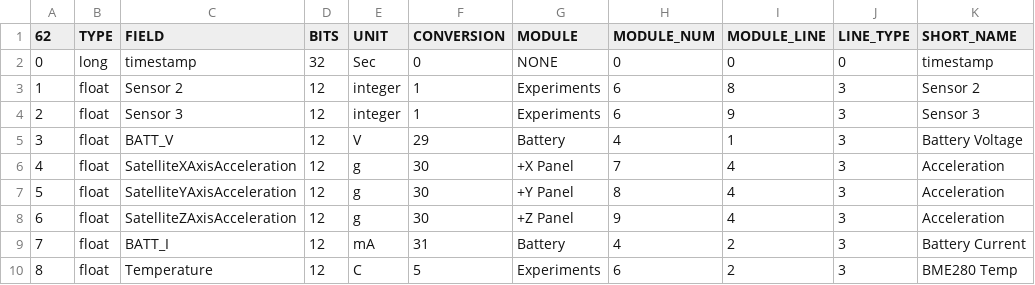
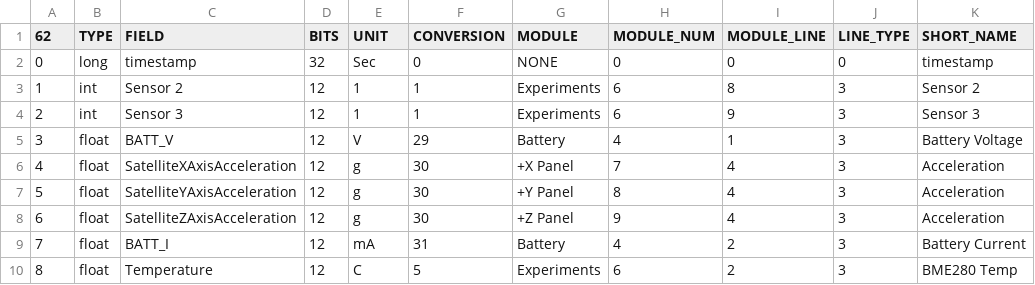
Before and after one commit to alanbjohnston/CubeSatSim, a CSV file: spacecraft/PacSatGround_0.46o/PacSatSim_rttelemetry.csv, drawn as a sheet; only a part is shown; the diff covers the shown part only; the diff names each change by its address in the sheet, - before the commit and + after, or states it on an @@ line.

```diff
--- a/spacecraft/PacSatGround_0.46o/PacSatSim_rttelemetry.csv
+++ b/spacecraft/PacSatGround_0.46o/PacSatSim_rttelemetry.csv
-B3:B4 (TYPE): float
+B3:B4 (TYPE): int
-E3:E4 (UNIT): integer
+E3:E4 (UNIT): 1
```
Also changed, not shown: 18 edited cells elsewhere in this file.
